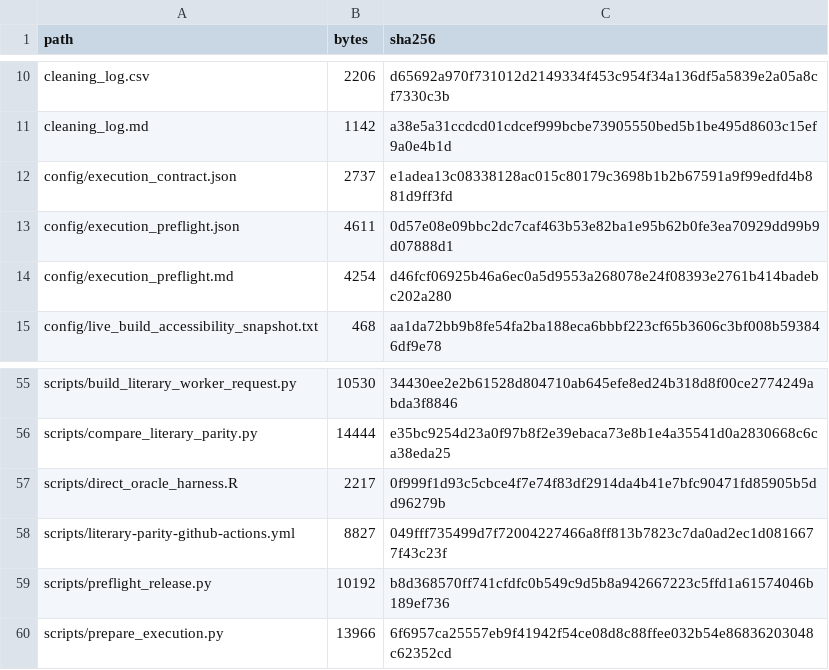
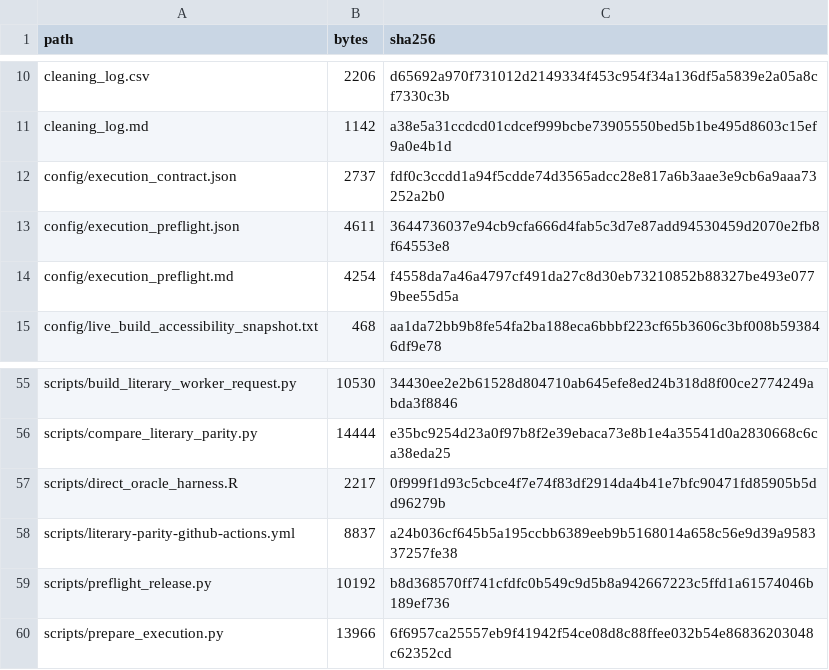
Before and after one commit to oguzkoran-max/delta.lemmata.app, a CSV file: evaluation/literary-parity/package_manifest.csv, drawn as a sheet; only a part is shown, gaps mark what is left out.

```diff
--- a/evaluation/literary-parity/package_manifest.csv
+++ b/evaluation/literary-parity/package_manifest.csv
@@ -11,5 +11,5 @@ cleaning_log.csv,2206,d65692a970f731012d2149334f453c954f34a136df5a5839e2a05a8cf7
 cleaning_log.md,1142,a38e5a31ccdcd01cdcef999bcbe73905550bed5b1be495d8603c15ef9a0e4b1d
-config/execution_contract.json,2737,e1adea13c08338128ac015c80179c3698b1b2b67591a9f99edfd4b881d9ff3fd
-config/execution_preflight.json,4611,0d57e08e09bbc2dc7caf463b53e82ba1e95b62b0fe3ea70929dd99b9d07888d1
-config/execution_preflight.md,4254,d46fcf06925b46a6ec0a5d9553a268078e24f08393e2761b414badebc202a280
+config/execution_contract.json,2737,fdf0c3ccdd1a94f5cdde74d3565adcc28e817a6b3aae3e9cb6a9aaa73252a2b0
+config/execution_preflight.json,4611,3644736037e94cb9cfa666d4fab5c3d7e87add94530459d2070e2fb8f64553e8
+config/execution_preflight.md,4254,f4558da7a46a4797cf491da27c8d30eb73210852b88327be493e0779bee55d5a
 config/live_build_accessibility_snapshot.txt,468,aa1da72bb9b8fe54fa2ba188eca6bbbf223cf65b3606c3bf008b593846df9e78
@@ -57,3 +57,3 @@ scripts/compare_literary_parity.py,14444,e35bc9254d23a0f97b8f2e39ebaca73e8b1e4a3
 scripts/direct_oracle_harness.R,2217,0f999f1d93c5cbce4f7e74f83df2914da4b41e7bfc90471fd85905b5dd96279b
-scripts/literary-parity-github-actions.yml,8827,049fff735499d7f72004227466a8ff813b7823c7da0ad2ec1d0816677f43c23f
+scripts/literary-parity-github-actions.yml,8837,a24b036cf645b5a195ccbb6389eeb9b5168014a658c56e9d39a958337257fe38
 scripts/preflight_release.py,10192,b8d368570ff741cfdfc0b549c9d5b8a942667223c5ffd1a61574046b189ef736
```
Also changed, not shown: 5 other files.
